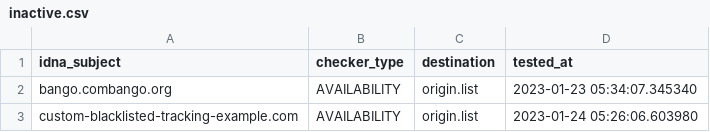
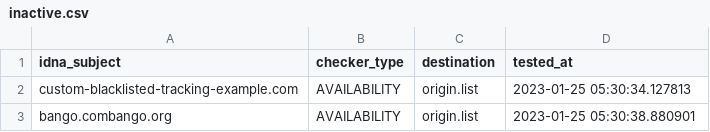
Before and after one commit to dead-hosts/Basic-tracking-list_web_disconnect.me, a CSV file: .pyfunceble/inactive.csv, drawn as a sheet.

Commit message:
[Final/Result][Dead-Hosts::Basic-tracking-list_web_disconnect.me] [GHA skip]
tWcrLaDl7ZoOv9_g4WEnxxzk

```diff
--- a/.pyfunceble/inactive.csv
+++ b/.pyfunceble/inactive.csv
@@ -1,3 +1,3 @@
 idna_subject,checker_type,destination,tested_at
-bango.combango.org,AVAILABILITY,origin.list,2023-01-23 05:34:07.345340
-custom-blacklisted-tracking-example.com,AVAILABILITY,origin.list,2023-01-24 05:26:06.603980
+custom-blacklisted-tracking-example.com,AVAILABILITY,origin.list,2023-01-25 05:30:34.127813
+bango.combango.org,AVAILABILITY,origin.list,2023-01-25 05:30:38.880901
```
Also changed, not shown: 7 other files.
